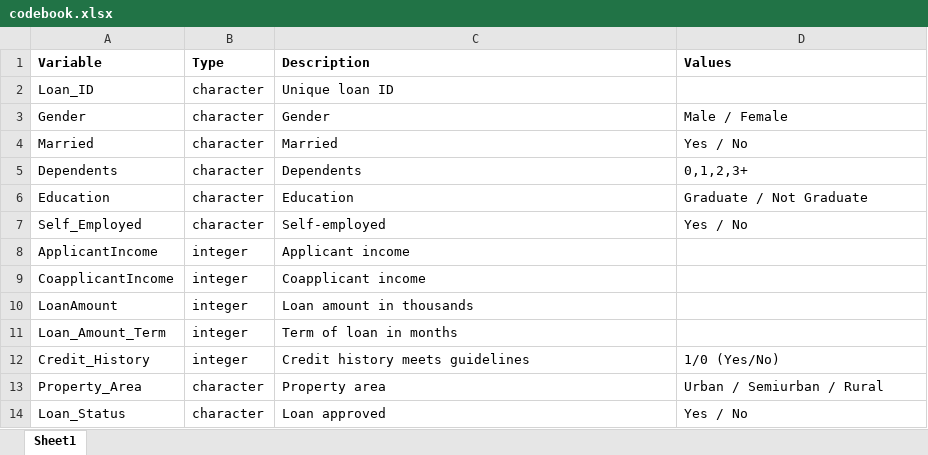
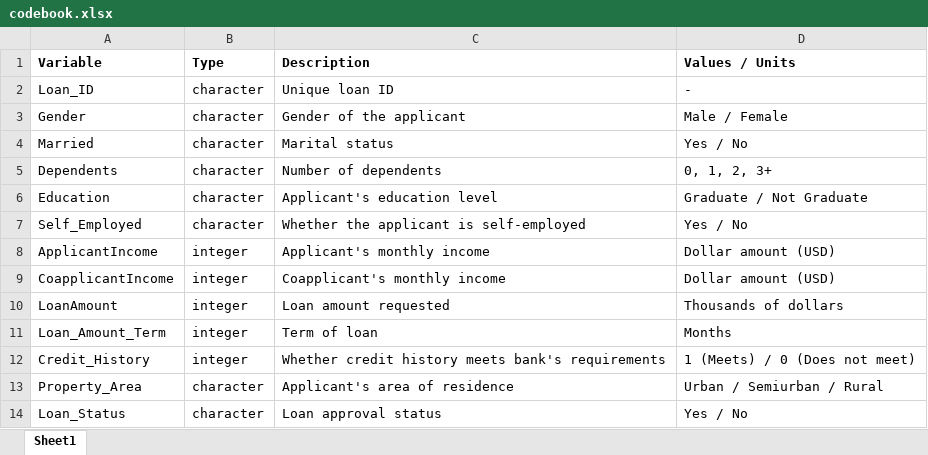
Before and after one commit to aliason/loan-prediction, an Excel workbook: codebook.xlsx, sheet Sheet1, drawn as a sheet; values as stored, in another font and other column widths than the file's, no borders; the diff names each change by its address in the sheet, - before the commit and + after, or states it on an @@ line.

Commit message:
Add files via upload

```diff
--- a/codebook.xlsx (sheet Sheet1)
+++ b/codebook.xlsx (sheet Sheet1)
-D1: Values
+D1: Values / Units
-D2 (Values / Units): (empty)
+D2 (Values / Units): -
-C3 (Description): Gender
+C3 (Description): Gender of the applicant
-C4 (Description): Married
+C4 (Description): Marital status
-C5 (Description): Dependents
+C5 (Description): Number of dependents
-D5 (Values / Units): 0,1,2,3+
+D5 (Values / Units): 0, 1, 2, 3+
-C6 (Description): Education
+C6 (Description): Applicant's education level
-C7 (Description): Self-employed
+C7 (Description): Whether the applicant is self-employed
-C8 (Description): Applicant income
+C8 (Description): Applicant's monthly income
-D8:D9 (Values / Units): (empty)
+D8:D9 (Values / Units): Dollar amount (USD)
-C9 (Description): Coapplicant income
+C9 (Description): Coapplicant's monthly income
-C10 (Description): Loan amount in thousands
+C10 (Description): Loan amount requested
-D10 (Values / Units): (empty)
+D10 (Values / Units): Thousands of dollars
-C11 (Description): Term of loan in months
+C11 (Description): Term of loan
-D11 (Values / Units): (empty)
+D11 (Values / Units): Months
-C12 (Description): Credit history meets guidelines
+C12 (Description): Whether credit history meets bank's requirements
-D12 (Values / Units): 1/0 (Yes/No)
+D12 (Values / Units): 1 (Meets) / 0 (Does not meet)
-C13 (Description): Property area
+C13 (Description): Applicant's area of residence
-C14 (Description): Loan approved
+C14 (Description): Loan approval status
```
